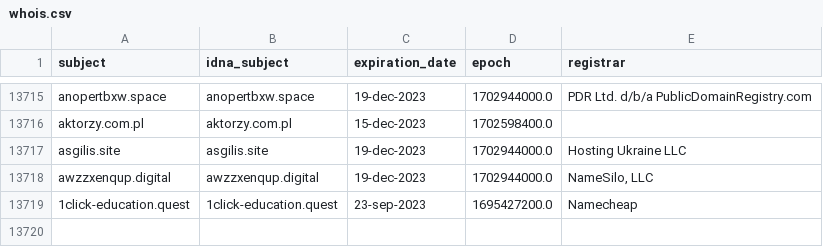
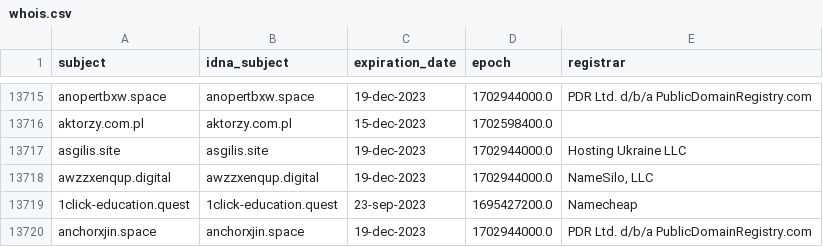
Before and after one commit to dead-hosts/KADhosts_git_azet12, a CSV file: .pyfunceble/whois.csv, drawn as a sheet; only a part is shown, gaps mark what is left out.

```diff
--- a/.pyfunceble/whois.csv
+++ b/.pyfunceble/whois.csv
@@ -13719 +13719,2 @@ awzzxenqup.digital,awzzxenqup.digital,19-dec-2023,1702944000.0,"NameSilo, LLC"
 1click-education.quest,1click-education.quest,23-sep-2023,1695427200.0,Namecheap
+anchorxjin.space,anchorxjin.space,19-dec-2023,1702944000.0,PDR Ltd. d/b/a PublicDomainRegistry.com
```
Also changed, not shown: 7 other files.
